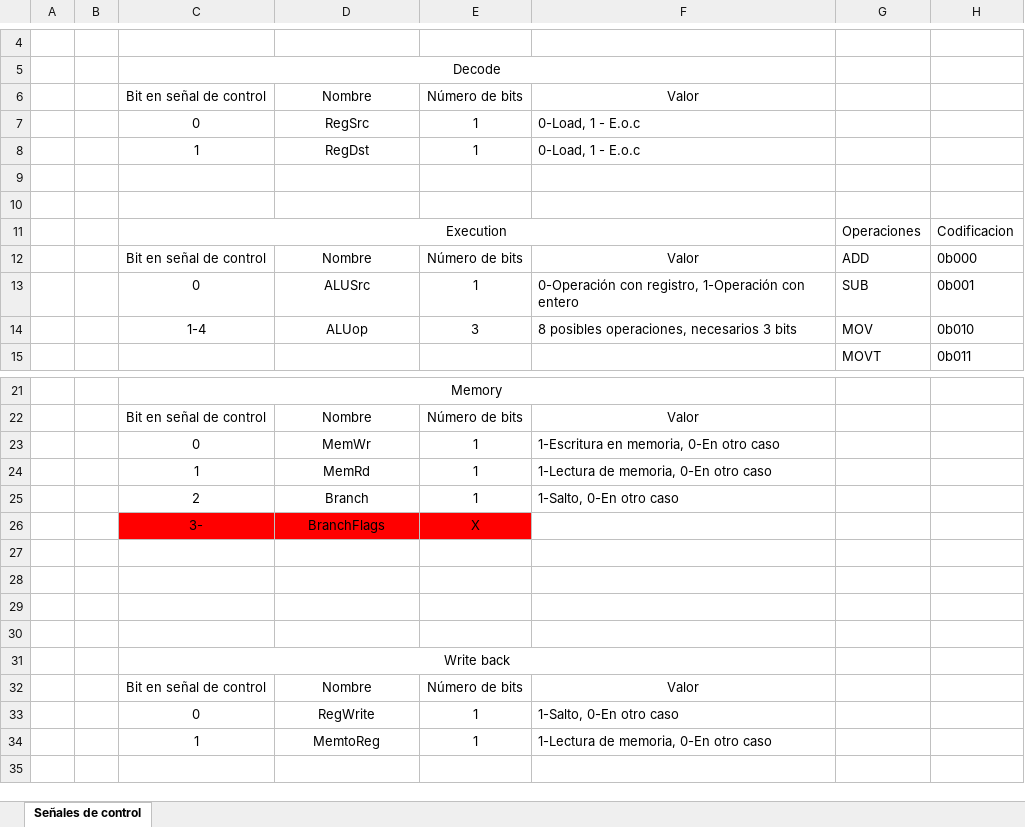
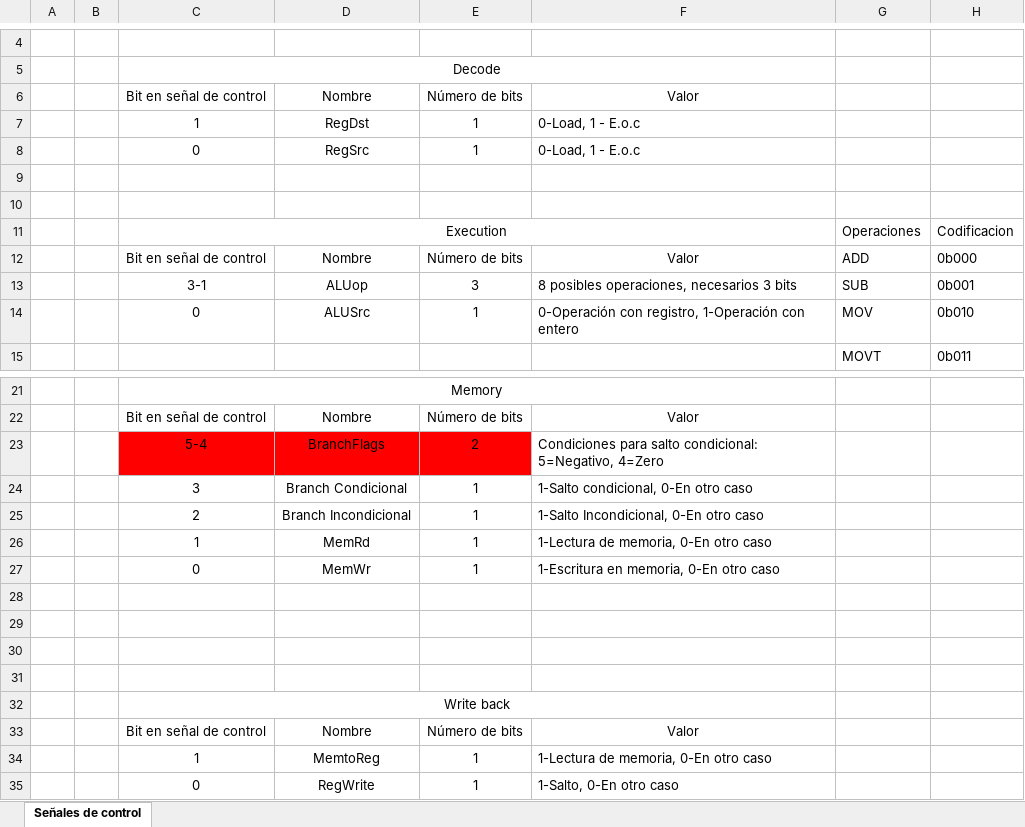
Before and after one commit to Agamb01/TFG, an Excel workbook: PDFs/Señales de control.xlsx, sheet Señales de control, drawn as a sheet; only a part is shown, gaps mark what is left out; values as stored, in another font and other column widths than the file's, no borders; removed rows and columns are numbered as before the commit, all else as after; the diff names each change by its address in the sheet, - before the commit and + after, or states it on an @@ line.

```diff
--- a/PDFs/Señales de control.xlsx (sheet Señales de control)
+++ b/PDFs/Señales de control.xlsx (sheet Señales de control)
@@ row 8 moved to row 7: 1 @@
+row 13:  |  | 3-1 | ALUop | 3 | 8 posibles operaciones, necesarios 3 bits | SUB | 0b001
-G14: SUB
+G14: MOV
-H14: 0b001
+H14: 0b010
-row 14:  |  | 1-4 | ALUop | 3 | 8 posibles operaciones, necesarios 3 bits | MOV | 0b010
+row 23:  |  | 5-4 | BranchFlags | 2 | Condiciones para salto condicional: 5=Negativo, 4=Zero
+row 24:  |  | 3 | Branch Condicional | 1 | 1-Salto condicional, 0-En otro caso
+row 25:  |  | 2 | Branch Incondicional | 1 | 1-Salto Incondicional, 0-En otro caso
@@ row 24 moved to row 26: 1 @@
-row 25:  |  | 2 | Branch | 1 | 1-Salto, 0-En otro caso
-row 26:  |  | 3- | BranchFlags | X
```
Also changed, not shown: 16 other files.
